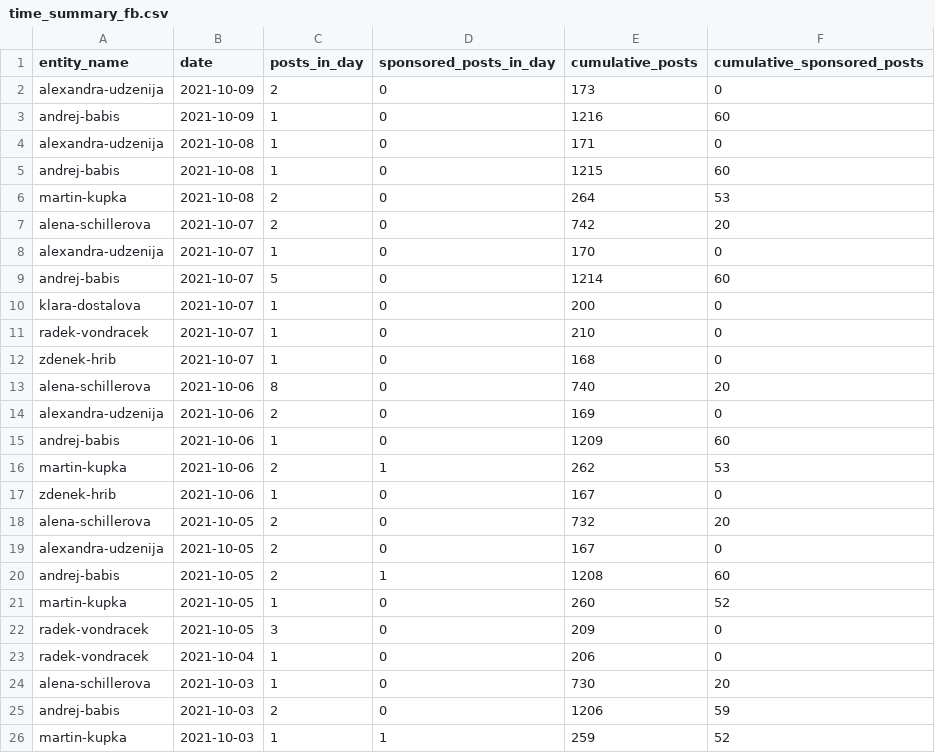
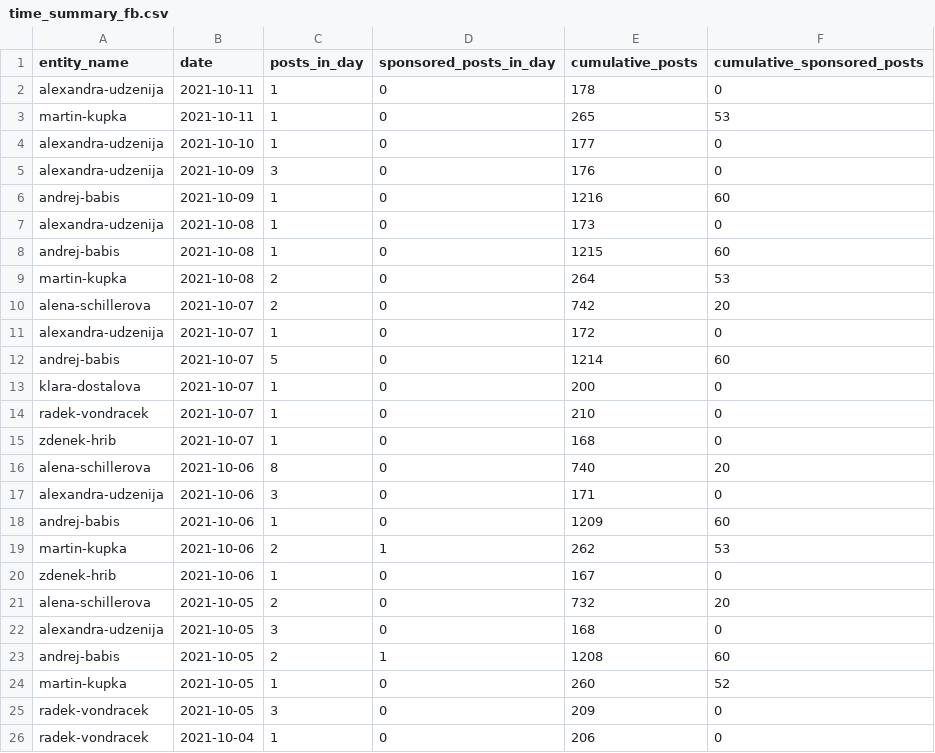
Before and after one commit to opop999/election_monitoring_social_media_communication, a CSV file: data/summary_tables/time_summary_fb.csv, drawn as a sheet; only a part is shown; the shorter side is filled out with more unchanged rows.

```diff
--- a/data/summary_tables/time_summary_fb.csv
+++ b/data/summary_tables/time_summary_fb.csv
@@ -1,5 +1,8 @@
 entity_name,date,posts_in_day,sponsored_posts_in_day,cumulative_posts,cumulative_sponsored_posts
-alexandra-udzenija,2021-10-09,2,0,173,0
+alexandra-udzenija,2021-10-11,1,0,178,0
+martin-kupka,2021-10-11,1,0,265,53
+alexandra-udzenija,2021-10-10,1,0,177,0
+alexandra-udzenija,2021-10-09,3,0,176,0
 andrej-babis,2021-10-09,1,0,1216,60
-alexandra-udzenija,2021-10-08,1,0,171,0
+alexandra-udzenija,2021-10-08,1,0,173,0
 andrej-babis,2021-10-08,1,0,1215,60
@@ -7,3 +10,3 @@ martin-kupka,2021-10-08,2,0,264,53
 alena-schillerova,2021-10-07,2,0,742,20
-alexandra-udzenija,2021-10-07,1,0,170,0
+alexandra-udzenija,2021-10-07,1,0,172,0
 andrej-babis,2021-10-07,5,0,1214,60
@@ -13,3 +16,3 @@ zdenek-hrib,2021-10-07,1,0,168,0
 alena-schillerova,2021-10-06,8,0,740,20
-alexandra-udzenija,2021-10-06,2,0,169,0
+alexandra-udzenija,2021-10-06,3,0,171,0
 andrej-babis,2021-10-06,1,0,1209,60
@@ -18,3 +21,3 @@ zdenek-hrib,2021-10-06,1,0,167,0
 alena-schillerova,2021-10-05,2,0,732,20
-alexandra-udzenija,2021-10-05,2,0,167,0
+alexandra-udzenija,2021-10-05,3,0,168,0
 andrej-babis,2021-10-05,2,1,1208,60
```
Also changed, not shown: data/summary_tables/time_summary_tw.csv, data/summary_tables/time_summary_yt.csv, 34 other files.
